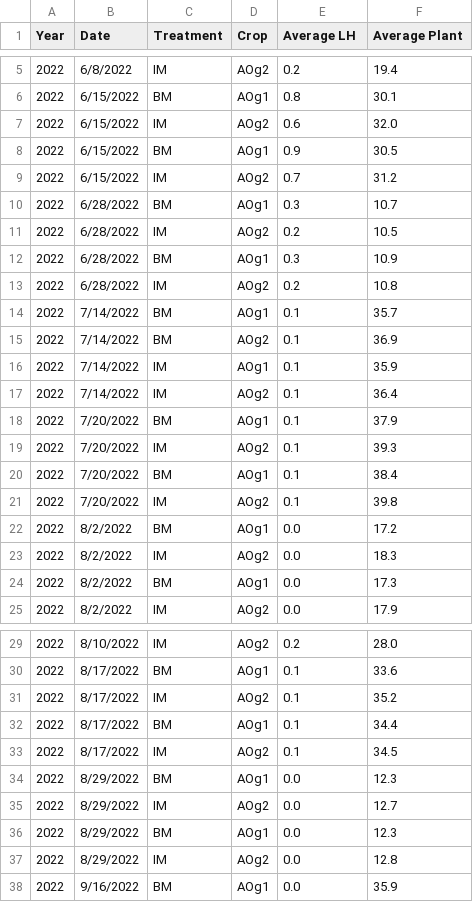
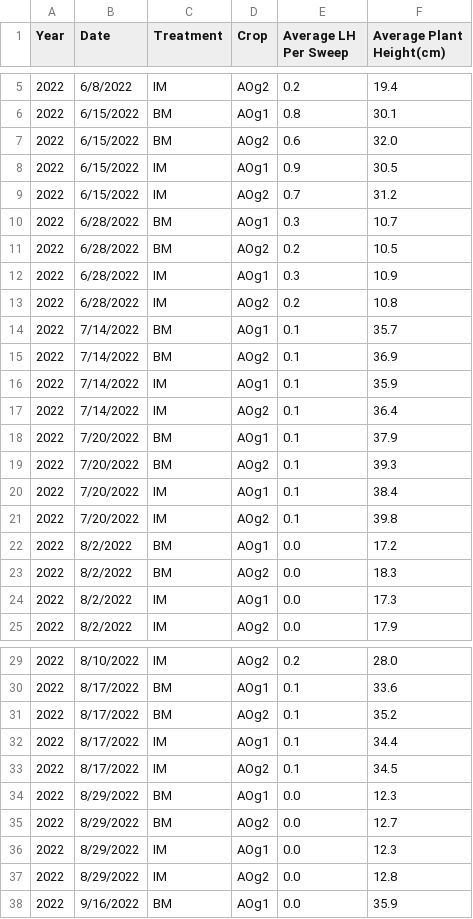
Before and after one commit to dabliss1/LTAR_Project, a CSV file: 2022 Leafhopper Data BM IM.csv, drawn as a sheet; only a part is shown, gaps mark what is left out; the diff names each change by its address in the sheet, - before the commit and + after, or states it on an @@ line.

```diff
--- a/2022 Leafhopper Data BM IM.csv
+++ b/2022 Leafhopper Data BM IM.csv
-E1: Average LH
+E1: Average LH Per Sweep
-F1: Average Plant
+F1: Average Plant Height(cm)
-C7 (Treatment): IM
+C7 (Treatment): BM
-C8 (Treatment): BM
+C8 (Treatment): IM
-C11 (Treatment): IM
+C11 (Treatment): BM
-C12 (Treatment): BM
+C12 (Treatment): IM
-C19 (Treatment): IM
+C19 (Treatment): BM
-C20 (Treatment): BM
+C20 (Treatment): IM
-C23 (Treatment): IM
+C23 (Treatment): BM
-C24 (Treatment): BM
+C24 (Treatment): IM
-C31 (Treatment): IM
+C31 (Treatment): BM
-C32 (Treatment): BM
+C32 (Treatment): IM
-C35 (Treatment): IM
+C35 (Treatment): BM
-C36 (Treatment): BM
+C36 (Treatment): IM
```
Also changed, not shown: 2022 Leafhopper data BAU BM IM.csv.
